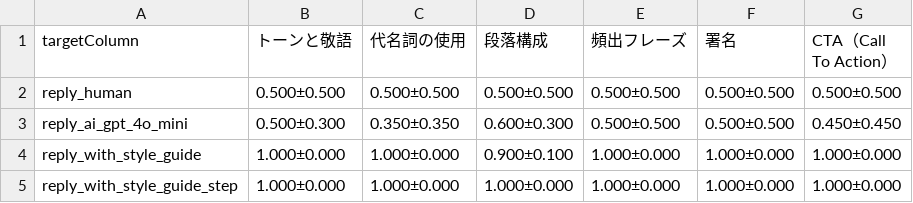
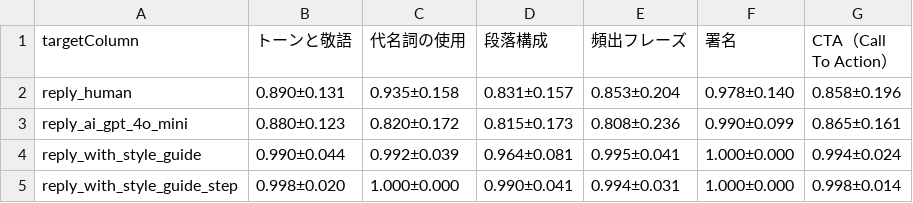
Before and after one commit to yutoo89/mastra-sandbox, a CSV file: src/mastra/review-auto-reply/workflows/agents/evaluation_stats.csv, drawn as a sheet.

Commit message:
評価統計CSVファイルの数値を更新し、各エージェントのパフォーマンスメトリクスを改善。新しい評価結果を反映。

```diff
--- a/src/mastra/review-auto-reply/workflows/agents/evaluation_stats.csv
+++ b/src/mastra/review-auto-reply/workflows/agents/evaluation_stats.csv
@@ -1,5 +1,5 @@
 targetColumn,トーンと敬語,代名詞の使用,段落構成,頻出フレーズ,署名,CTA（Call To Action）
-reply_human,0.500±0.500,0.500±0.500,0.500±0.500,0.500±0.500,0.500±0.500,0.500±0.500
-reply_ai_gpt_4o_mini,0.500±0.300,0.350±0.350,0.600±0.300,0.500±0.500,0.500±0.500,0.450±0.450
-reply_with_style_guide,1.000±0.000,1.000±0.000,0.900±0.100,1.000±0.000,1.000±0.000,1.000±0.000
-reply_with_style_guide_step,1.000±0.000,1.000±0.000,1.000±0.000,1.000±0.000,1.000±0.000,1.000±0.000
+reply_human,0.890±0.131,0.935±0.158,0.831±0.157,0.853±0.204,0.978±0.140,0.858±0.196
+reply_ai_gpt_4o_mini,0.880±0.123,0.820±0.172,0.815±0.173,0.808±0.236,0.990±0.099,0.865±0.161
+reply_with_style_guide,0.990±0.044,0.992±0.039,0.964±0.081,0.995±0.041,1.000±0.000,0.994±0.024
+reply_with_style_guide_step,0.998±0.020,1.000±0.000,0.990±0.041,0.994±0.031,1.000±0.000,0.998±0.014
```
